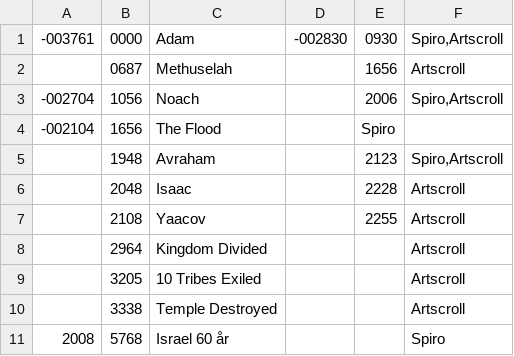
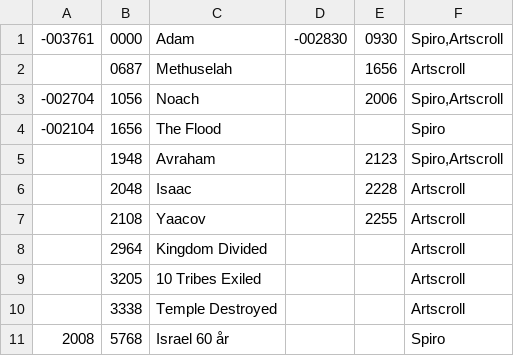
Before and after one commit to tuejoshua/tuejoshua.github.io, a CSV file: timeline/data.csv, drawn as a sheet.

Commit message:
Update data.csv

```diff
--- a/timeline/data.csv
+++ b/timeline/data.csv
@@ -3,3 +3,3 @@
 -002704	1056	Noach           	    	2006	Spiro,Artscroll
--002104	1656	The Flood               	    	Spiro
+-002104	1656	The Flood       	    	    	Spiro
        	1948	Avraham         	    	2123	Spiro,Artscroll
```
